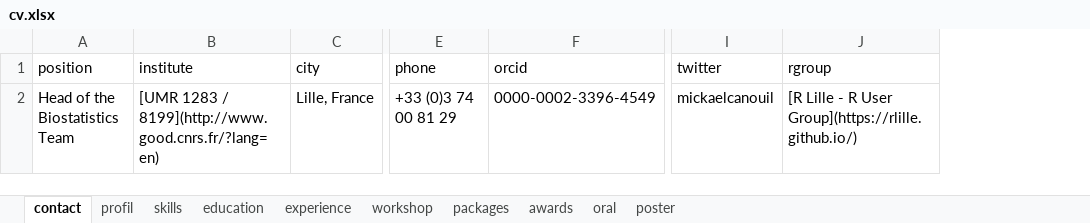
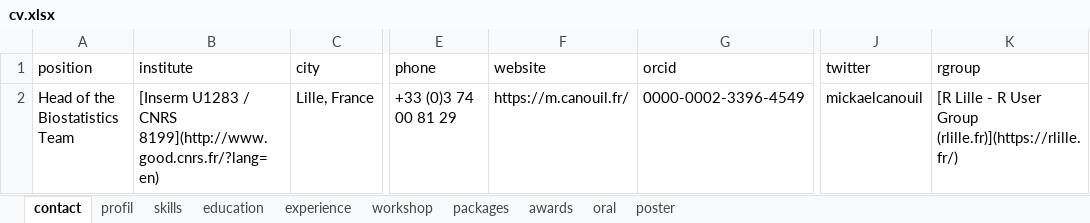
Before and after one commit to mcanouil/curriculum_vitae, an Excel workbook: data/cv.xlsx, sheet contact, drawn as a sheet; only a part is shown, gaps mark what is left out; values as stored, in another font and other column widths than the file's, no borders; addresses are those after the commit; the diff names each change by its address in the sheet, - before the commit and + after, or states it on an @@ line.

```diff
--- a/data/cv.xlsx (sheet contact)
+++ b/data/cv.xlsx (sheet contact)
+column F (website), row 2: https://m.canouil.fr/
-B2 (institute): [UMR 1283 / 8199](http://www.good.cnrs.fr/?lang=en)
+B2 (institute): [Inserm U1283 / CNRS 8199](http://www.good.cnrs.fr/?lang=en)
-K2 (rgroup): …R User Group](https://rlille.github.io/)
+K2 (rgroup): …R User Group (rlille.fr)](https://rlille.fr/)
```
Also changed, not shown: sheet oral, sheet workshop, sheet education, 9 other files.
